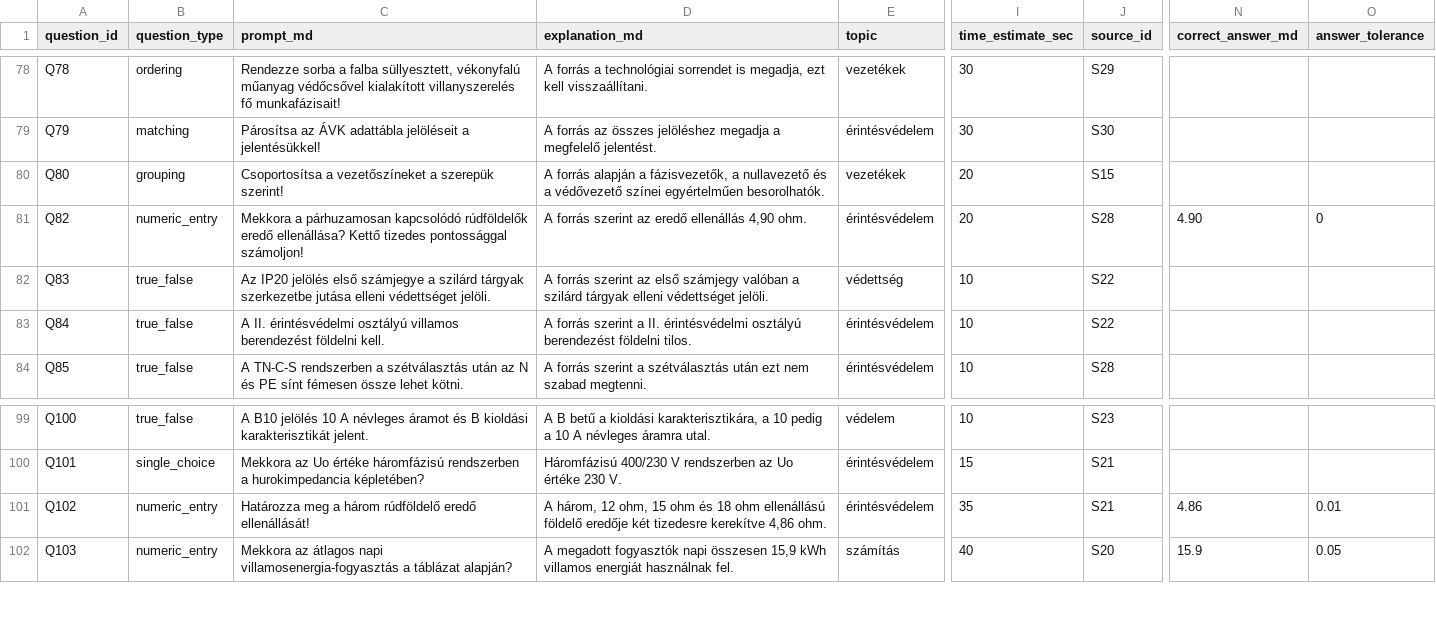
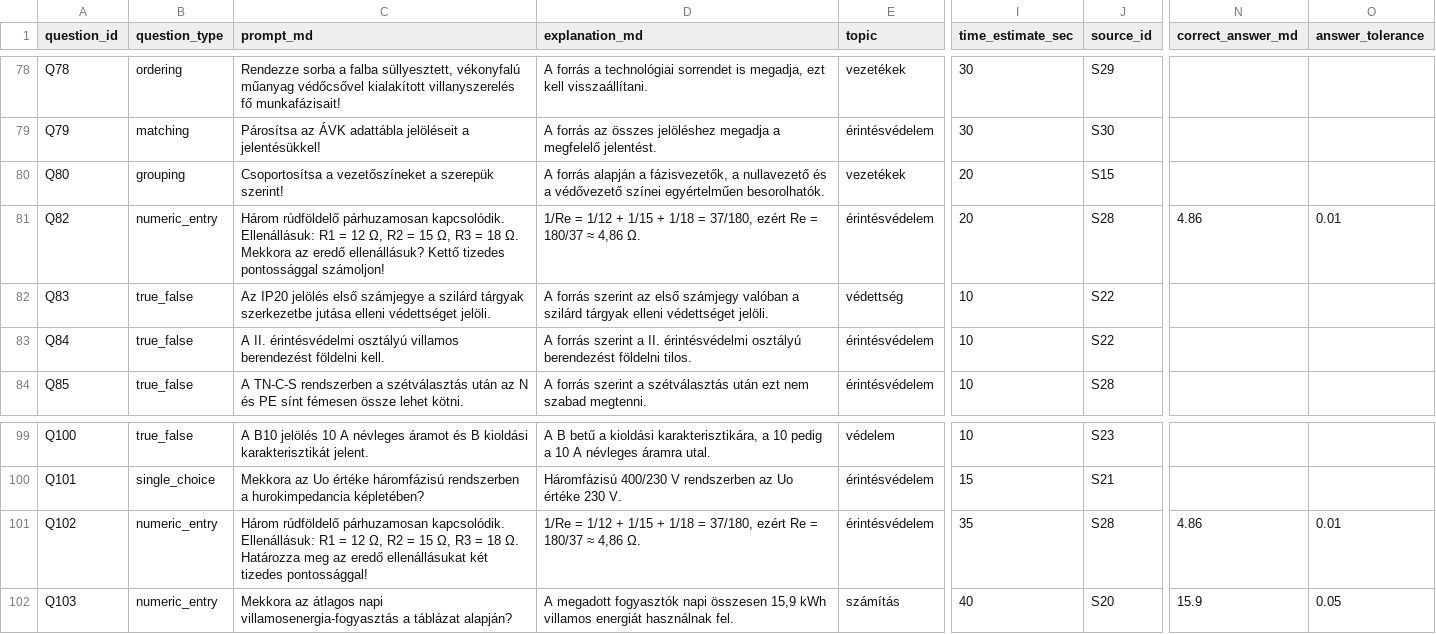
Before and after one commit to pm3gy/villanyszerelo-interaktiv-vizsga-gyakorlo, a CSV file: kerdesbank/questions.csv, drawn as a sheet; only a part is shown, gaps mark what is left out; the diff names each change by its address in the sheet, - before the commit and + after, or states it on an @@ line.

```diff
--- a/kerdesbank/questions.csv
+++ b/kerdesbank/questions.csv
-C81 (prompt_md): Mekkora a párhuzamosan kapcsolódó rúdföldelők eredő ellenállása? Kettő tizedes…
+C81 (prompt_md): Három rúdföldelő párhuzamosan kapcsolódik. Ellenállásuk: R1 = 12 Ω, R2 = 15 Ω, R3 = 18 Ω. Mekkora az eredő ellenállásuk? Kettő tizedes…
-D81 (explanation_md): A forrás szerint az eredő ellenállás 4,90 ohm.
+D81 (explanation_md): 1/Re = 1/12 + 1/15 + 1/18 = 37/180, ezért Re = 180/37 ≈ 4,86 Ω.
-N81 (correct_answer_md): 4.90
+N81 (correct_answer_md): 4.86
-O81 (answer_tolerance): 0
+O81 (answer_tolerance): 0.01
-C101 (prompt_md): Határozza meg a három rúdföldelő eredő ellenállását!
+C101 (prompt_md): Három rúdföldelő párhuzamosan kapcsolódik. Ellenállásuk: R1 = 12 Ω, R2 = 15 Ω, R3 = 18 Ω. Határozza meg az eredő ellenállásukat két tizedes pontossággal!
-D101 (explanation_md): A három, 12 ohm, 15 ohm és 18 ohm ellenállású földelő eredője két tizedesre kerekítve 4,86 ohm.
+D101 (explanation_md): 1/Re = 1/12 + 1/15 + 1/18 = 37/180, ezért Re = 180/37 ≈ 4,86 Ω.
-J101 (source_id): S21
+J101 (source_id): S28
```
Also changed, not shown: kerdesbank/choices.csv, 4 other files.
